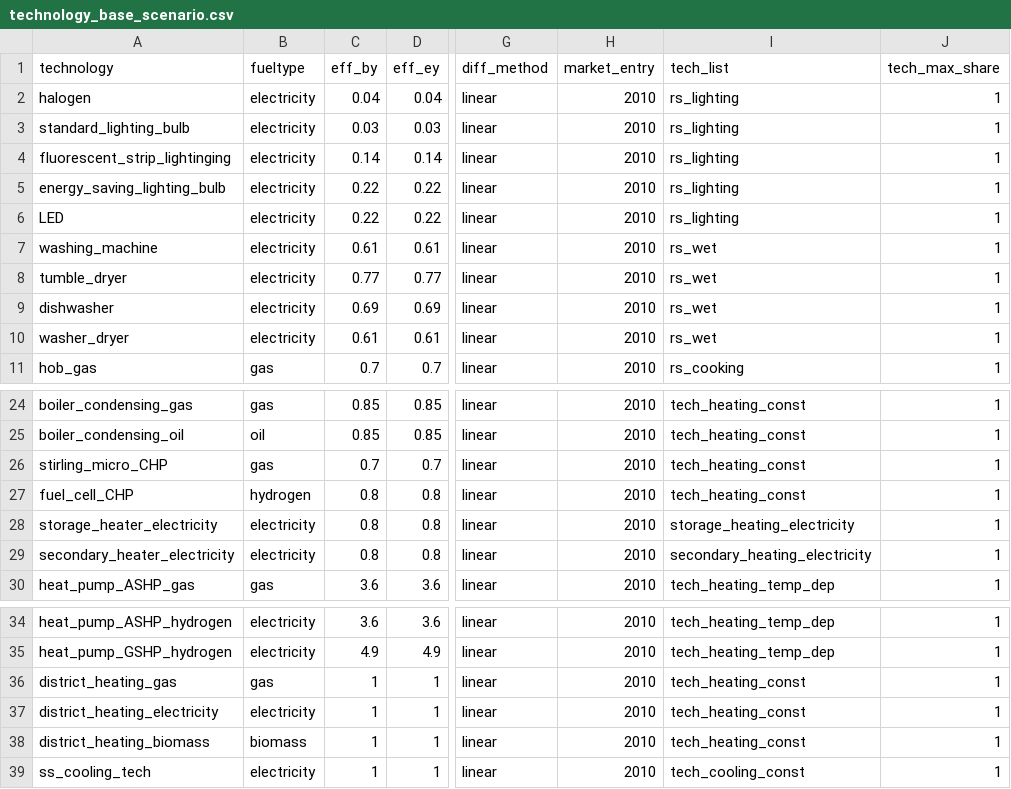
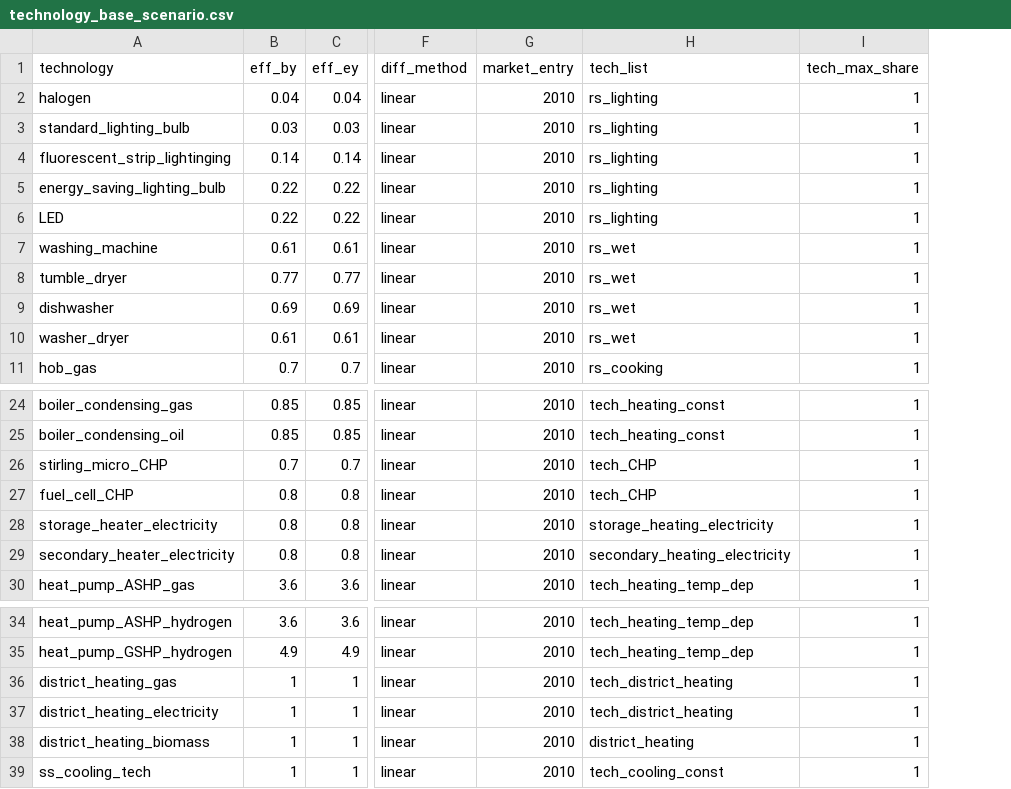
Before and after one commit to nismod/energy_demand, a CSV file: config_data/scenario_and_base_data/technology_base_scenario.csv, drawn as a sheet; only a part is shown, gaps mark what is left out; removed rows and columns are numbered as before the commit, all else as after; the diff names each change by its address in the sheet, - before the commit and + after, or states it on an @@ line.

Commit message:
fix techs

```diff
--- a/config_data/scenario_and_base_data/technology_base_scenario.csv
+++ b/config_data/scenario_and_base_data/technology_base_scenario.csv
-column B (fueltype), rows 2-11: electricity | electricity | electricity | electricity | electricity | electricity | electricity | electricity | electricity | gas; rows 24-30: gas | oil | gas | hydrogen | electricity | electricity | gas; rows 34-39: electricity | electricity | gas | electricity | biomass | electricity
-H26:H27 (tech_list): tech_heating_const
+H26:H27 (tech_list): tech_CHP
-H36:H37 (tech_list): tech_heating_const
+H36:H37 (tech_list): tech_district_heating
-H38 (tech_list): tech_heating_const
+H38 (tech_list): district_heating
```
Also changed, not shown: 4 other files.
